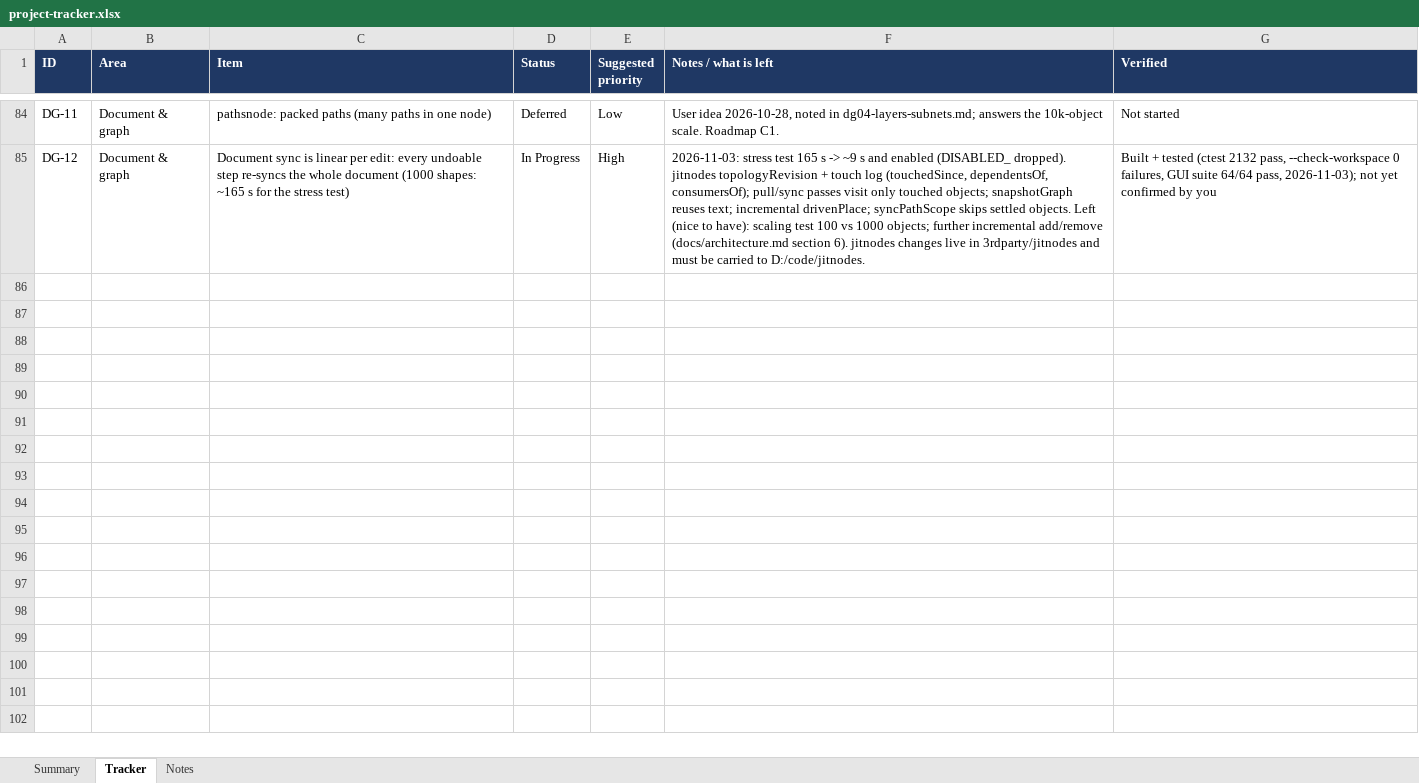
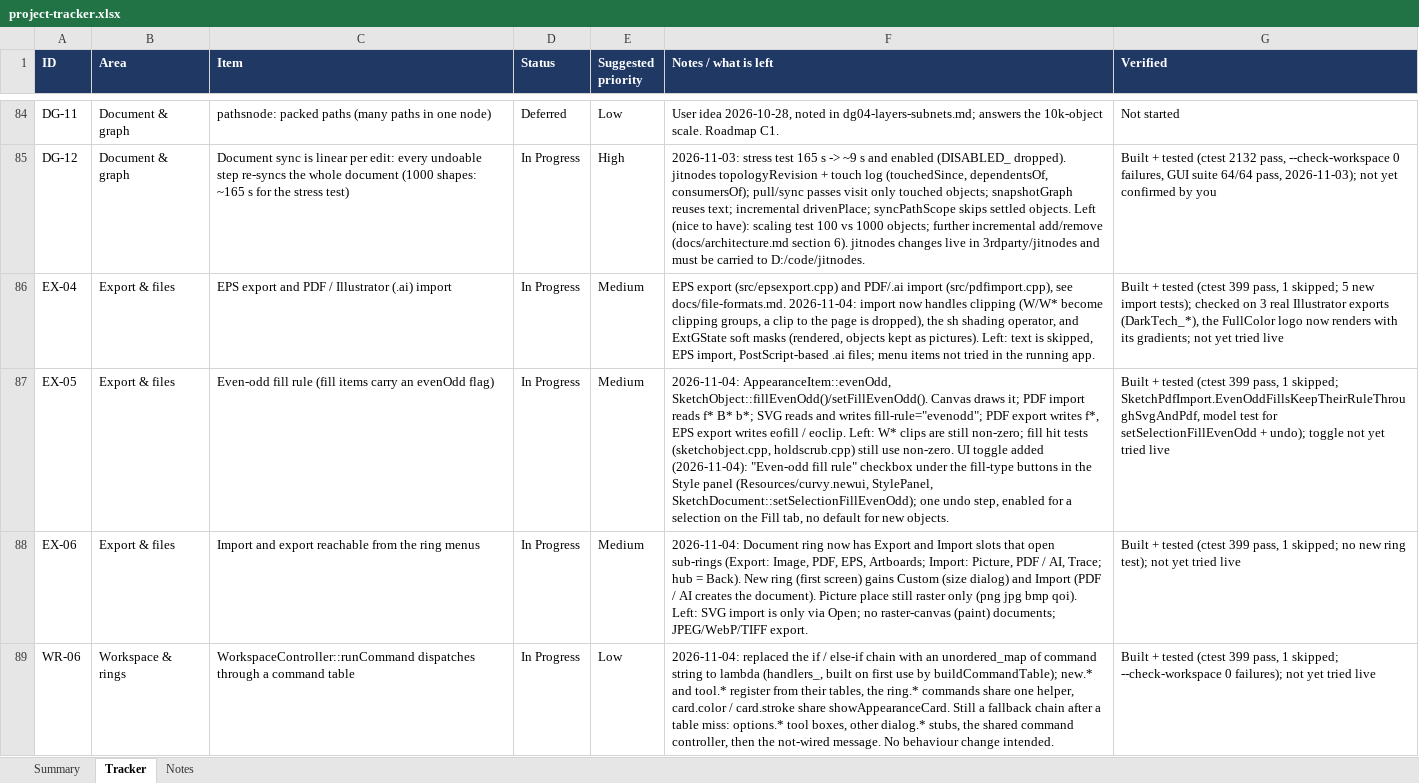
Before and after one commit to jimcrafton/curvy, an Excel workbook: docs/project-tracker.xlsx, sheet Tracker, drawn as a sheet; only a part is shown, gaps mark what is left out; values as stored, in another font and other column widths than the file's, no borders; conditional formats not drawn; the diff names each change by its address in the sheet, - before the commit and + after, or states it on an @@ line.

Commit message:
more .ai and .pdf import/export support, and some minor changes in ui to allow for marking menu to do imports and exports

```diff
--- a/docs/project-tracker.xlsx (sheet Tracker)
+++ b/docs/project-tracker.xlsx (sheet Tracker)
+row 86: EX-04 | Export & files | EPS export and PDF / Illustrator (.ai) import | In Progress | Medium | EPS export (src/epsexport.cpp) and PDF/.ai import (src/pdfimport.cpp), see docs/file-formats.md. 2026-11-04: import now handles clipping (W/W* become clipping groups, a clip to the page is dropped), the sh shading operator, and ExtGState soft masks (rendered, objects kept as pictures). Left: text is skipped, EPS import, PostScript-based .ai files; menu items not tried in the running app. | Built + tested (ctest 399 pass, 1 skipped; 5 new import tests); checked on 3 real Illustrator exports (DarkTech_*), the FullColor logo now renders with its gradients; not yet tried live
+row 87: EX-05 | Export & files | Even-odd fill rule (fill items carry an evenOdd flag) | In Progress | Medium | 2026-11-04: AppearanceItem::evenOdd, SketchObject::fillEvenOdd()/setFillEvenOdd(). Canvas draws it; PDF import reads f* B* b*; SVG reads and writes fill-rule="evenodd"; PDF export writes f*, EPS export writes eofill / eoclip. Left: W* clips are still non-zero; fill hit tests (sketchobject.cpp, holdscrub.cpp) still use non-zero. UI toggle added (2026-11-04): "Even-odd fill rule" checkbox under the fill-type buttons in the Style panel (Resources/curvy.newui, StylePanel, SketchDocument::setSelectionFillEvenOdd); one undo step, enabled for a selection on the Fill tab, no default for new objects. | Built + tested (ctest 399 pass, 1 skipped; SketchPdfImport.EvenOddFillsKeepTheirRuleThroughSvgAndPdf, model test for setSelectionFillEvenOdd + undo); toggle not yet tried live
+row 88: EX-06 | Export & files | Import and export reachable from the ring menus | In Progress | Medium | 2026-11-04: Document ring now has Export and Import slots that open sub-rings (Export: Image, PDF, EPS, Artboards; Import: Picture, PDF / AI, Trace; hub = Back). New ring (first screen) gains Custom (size dialog) and Import (PDF / AI creates the document). Picture place still raster only (png jpg bmp qoi). Left: SVG import is only via Open; no raster-canvas (paint) documents; JPEG/WebP/TIFF export. | Built + tested (ctest 399 pass, 1 skipped; no new ring test); not yet tried live
+row 89: WR-06 | Workspace & rings | WorkspaceController::runCommand dispatches through a command table | In Progress | Low | 2026-11-04: replaced the if / else-if chain with an unordered_map of command string to lambda (handlers_, built on first use by buildCommandTable); new.* and tool.* register from their tables, the ring.* commands share one helper, card.color / card.stroke share showAppearanceCard. Still a fallback chain after a table miss: options.* tool boxes, other dialog.* stubs, the shared command controller, then the not-wired message. No behaviour change intended. | Built + tested (ctest 399 pass, 1 skipped; --check-workspace 0 failures); not yet tried live
```
Also changed, not shown: sheet Notes, 16 other files.
